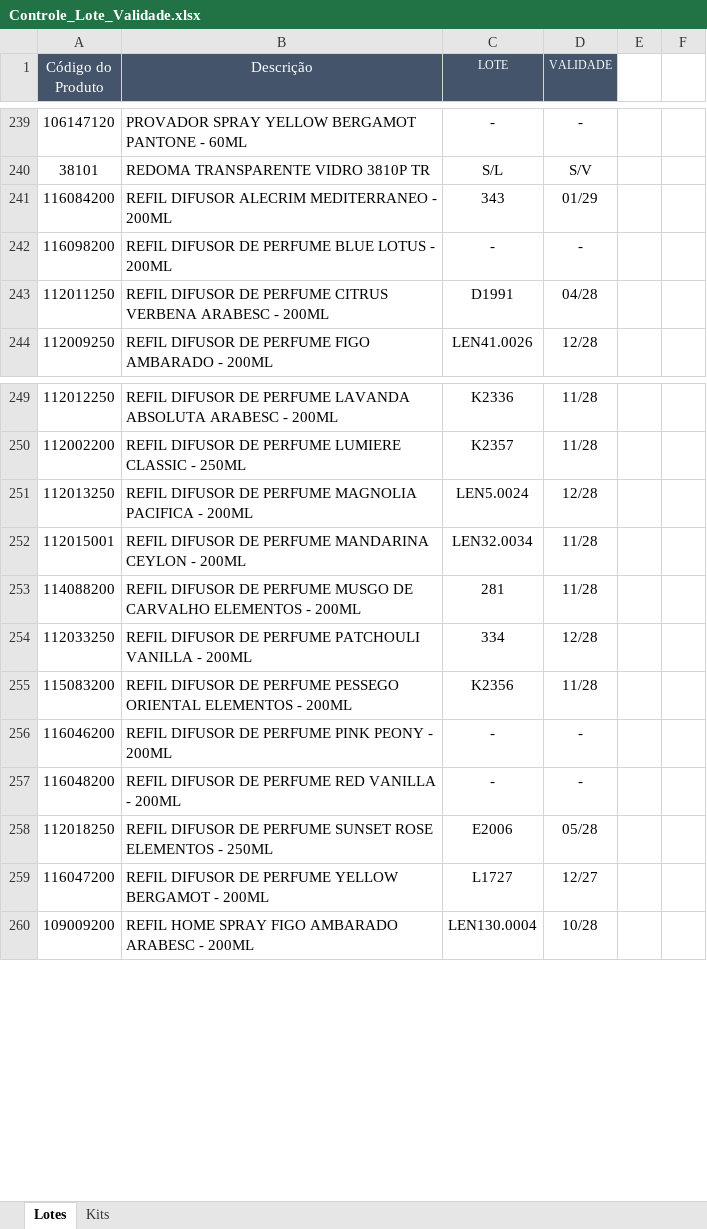
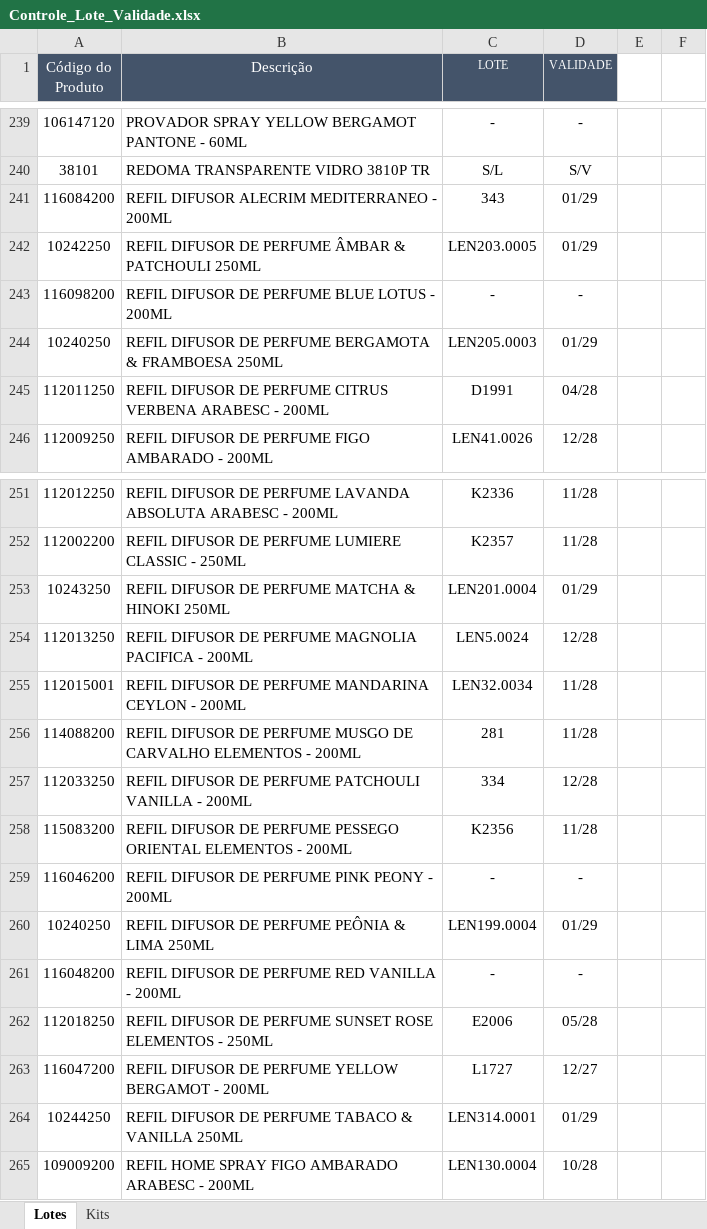
Before and after one commit to Aciem22/Rastreabilidade-Remessa, an Excel workbook: Controle_Lote_Validade.xlsx, sheet Lotes, drawn as a sheet; only a part is shown, gaps mark what is left out; values as stored, in another font and other column widths than the file's, no borders; charts and pictures not drawn; the diff names each change by its address in the sheet, - before the commit and + after, or states it on an @@ line.

Commit message:
Atualização automática da planilha via Apps Script

```diff
--- a/Controle_Lote_Validade.xlsx (sheet Lotes)
+++ b/Controle_Lote_Validade.xlsx (sheet Lotes)
+row 242: 10242250 | REFIL DIFUSOR DE PERFUME ÂMBAR & PATCHOULI 250ML | LEN203.0005 | 01/29
+row 244: 10240250 | REFIL DIFUSOR DE PERFUME BERGAMOTA & FRAMBOESA 250ML | LEN205.0003 | 01/29
+row 253: 10243250 | REFIL DIFUSOR DE PERFUME MATCHA & HINOKI 250ML | LEN201.0004 | 01/29
+row 260: 10240250 | REFIL DIFUSOR DE PERFUME PEÔNIA & LIMA 250ML | LEN199.0004 | 01/29
+row 264: 10244250 | REFIL DIFUSOR DE PERFUME TABACO & VANILLA 250ML | LEN314.0001 | 01/29
```
